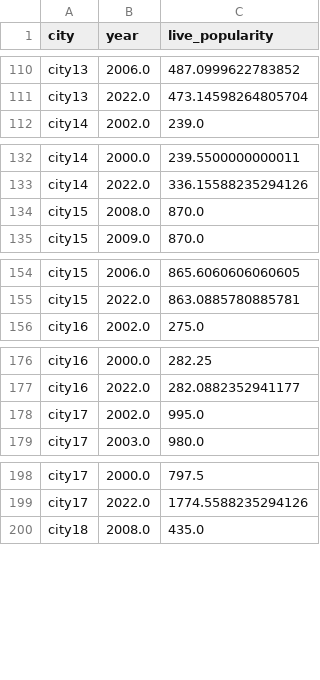
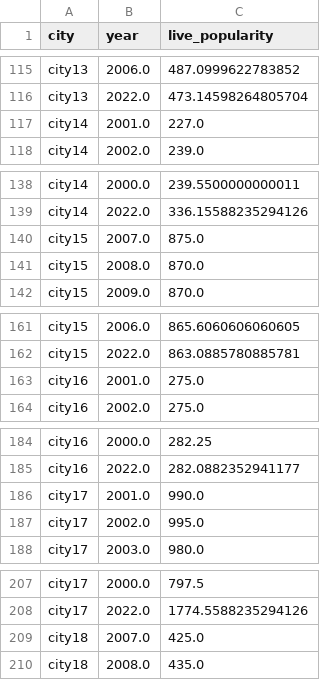
Before and after one commit to meteorshowering/datafountain993, a CSV file: popularity/live_popularity_process.csv, drawn as a sheet; only a part is shown, gaps mark what is left out; the diff covers the shown part only; the diff names each change by its address in the sheet, - before the commit and + after, or states it on an @@ line.

```diff
--- a/popularity/live_popularity_process.csv
+++ b/popularity/live_popularity_process.csv
+row 117: city14 | 2001.0 | 227.0
+row 140: city15 | 2007.0 | 875.0
+row 163: city16 | 2001.0 | 275.0
+row 186: city17 | 2001.0 | 990.0
+row 209: city18 | 2007.0 | 425.0
```
Also changed, not shown: 35 added rows elsewhere in this file, popularity/born_popularity_process.csv, 1 other file.
